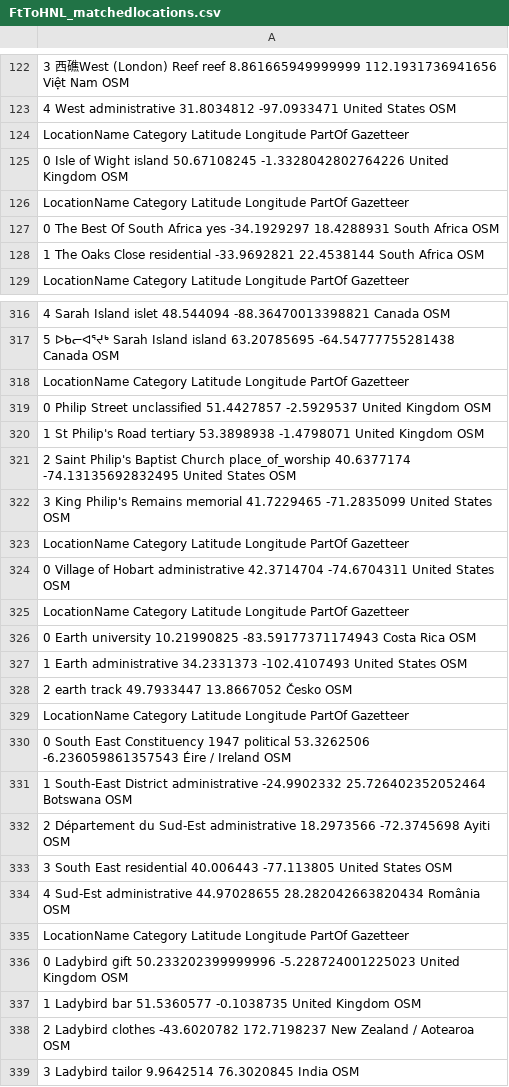
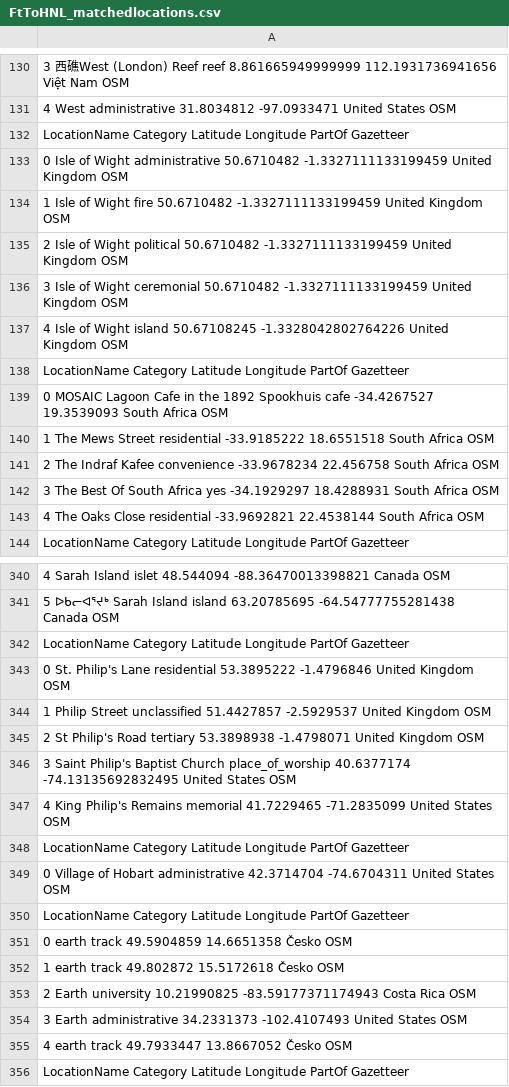
Before and after one commit to Australian-Text-Analytics-Platform/geolocation-tools-workshop, a CSV file: ner_output/FtToHNL_matchedlocations.csv, drawn as a sheet; only a part is shown, gaps mark what is left out; the shorter side is filled out with more unchanged rows; the diff covers the shown part only.

Commit message:
Incorporate Aussie colonial cities into the reference csv file. Added British Isles to the list of British regions. Update the verbose output file and the Notebook update.

```diff
--- a/ner_output/FtToHNL_matchedlocations.csv
+++ b/ner_output/FtToHNL_matchedlocations.csv
@@ -125 +133,5 @@
-0  Isle of Wight   island  50.67108245  -1.3328042802764226  United Kingdom       OSM
+0  Isle of Wight  administrative   50.6710482  -1.3327111133199459  United Kingdom       OSM
+1  Isle of Wight            fire   50.6710482  -1.3327111133199459  United Kingdom       OSM
+2  Isle of Wight       political   50.6710482  -1.3327111133199459  United Kingdom       OSM
+3  Isle of Wight      ceremonial   50.6710482  -1.3327111133199459  United Kingdom       OSM
+4  Isle of Wight          island  50.67108245  -1.3328042802764226  United Kingdom       OSM
@@ -127,3 +139,6 @@
-0  The Best Of South Africa          yes  -34.1929297  18.4288931  South Africa       OSM
-1            The Oaks Close  residential  -33.9692821  22.4538144  South Africa       OSM
+0  MOSAIC Lagoon Cafe in the 1892 Spookhuis         cafe  -34.4267527  19.3539093  South Africa       OSM
+1                           The Mews Street  residential  -33.9185222  18.6551518  South Africa       OSM
+2                          The Indraf Kafee  convenience  -33.9678234   22.456758  South Africa       OSM
+3                  The Best Of South Africa          yes  -34.1929297  18.4288931  South Africa       OSM
+4                            The Oaks Close  residential  -33.9692821  22.4538144  South Africa       OSM
   LocationName       Category    Latitude   Longitude     PartOf Gazetteer
@@ -318,6 +342,7 @@
                     LocationName          Category    Latitude           Longitude          PartOf Gazetteer
-0                  Philip Street      unclassified  51.4427857          -2.5929537  United Kingdom       OSM
-1               St Philip's Road          tertiary  53.3898938          -1.4798071  United Kingdom       OSM
-2  Saint Philip's Baptist Church  place_of_worship  40.6377174  -74.13135692832495   United States       OSM
-3          King Philip's Remains          memorial  41.7229465         -71.2835099   United States       OSM
+0              St. Philip's Lane       residential  53.3895222          -1.4796846  United Kingdom       OSM
+1                  Philip Street      unclassified  51.4427857          -2.5929537  United Kingdom       OSM
+2               St Philip's Road          tertiary  53.3898938          -1.4798071  United Kingdom       OSM
+3  Saint Philip's Baptist Church  place_of_worship  40.6377174  -74.13135692832495   United States       OSM
+4          King Philip's Remains          memorial  41.7229465         -71.2835099   United States       OSM
         LocationName        Category    Latitude    Longitude         PartOf Gazetteer
@@ -325,5 +350,7 @@
   LocationName        Category     Latitude           Longitude         PartOf Gazetteer
-0        Earth      university  10.21990825  -83.59177371174943     Costa Rica       OSM
-1        Earth  administrative   34.2331373        -102.4107493  United States       OSM
-2        earth           track   49.7933447          13.8667052          Česko       OSM
+0        earth           track   49.5904859          14.6651358          Česko       OSM
+1        earth           track    49.802872          15.5172618          Česko       OSM
+2        Earth      university  10.21990825  -83.59177371174943     Costa Rica       OSM
+3        Earth  administrative   34.2331373        -102.4107493  United States       OSM
+4        earth           track   49.7933447          13.8667052          Česko       OSM
                    LocationName        Category     Latitude           Longitude          PartOf Gazetteer
```
Also changed, not shown: 22 added rows and 79 edited cells elsewhere in this file, Data/reference_location_data.csv, 1 other file.
